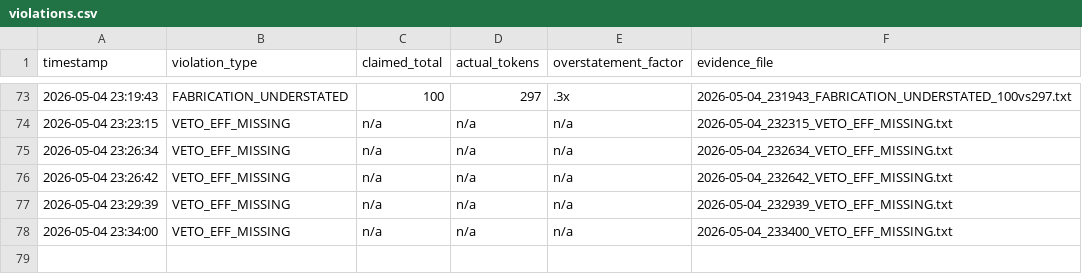
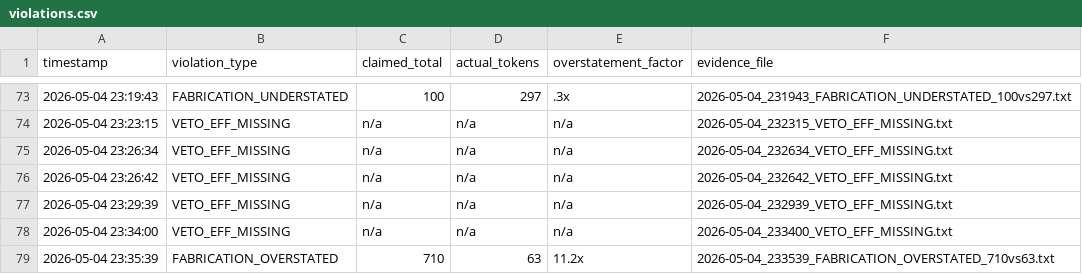
Before and after one commit to Thera-cloud/Clinical-Sovereignty-Lab, a CSV file: eff_evidence/violations.csv, drawn as a sheet; only a part is shown, gaps mark what is left out.

Commit message:
EFF evidence: FABRICATION_OVERSTATED 710vs63 2026-05-04_233539

```diff
--- a/eff_evidence/violations.csv
+++ b/eff_evidence/violations.csv
@@ -78 +78,2 @@ timestamp,violation_type,claimed_total,actual_tokens,overstatement_factor,eviden
 2026-05-04 23:34:00,VETO_EFF_MISSING,n/a,n/a,n/a,2026-05-04_233400_VETO_EFF_MISSING.txt
+2026-05-04 23:35:39,FABRICATION_OVERSTATED,710,63,11.2x,2026-05-04_233539_FABRICATION_OVERSTATED_710vs63.txt
```
Also changed, not shown: 2 other files.
